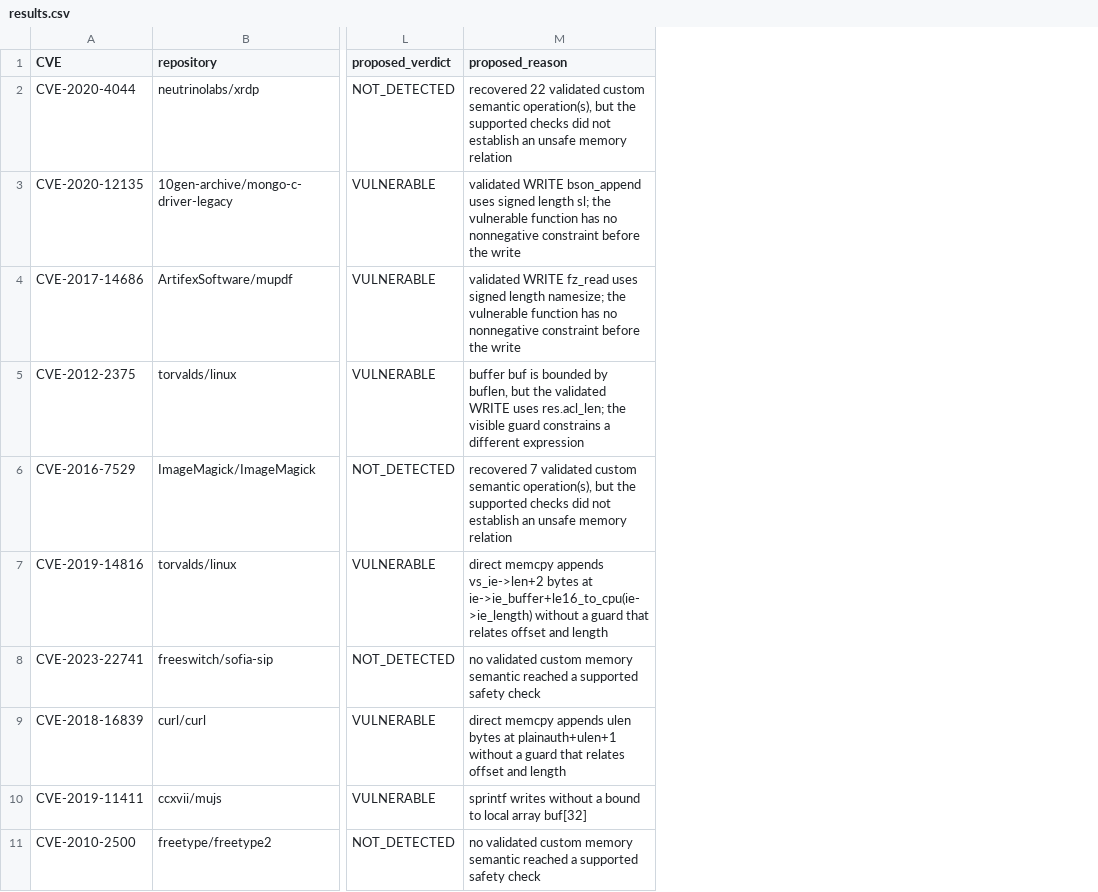
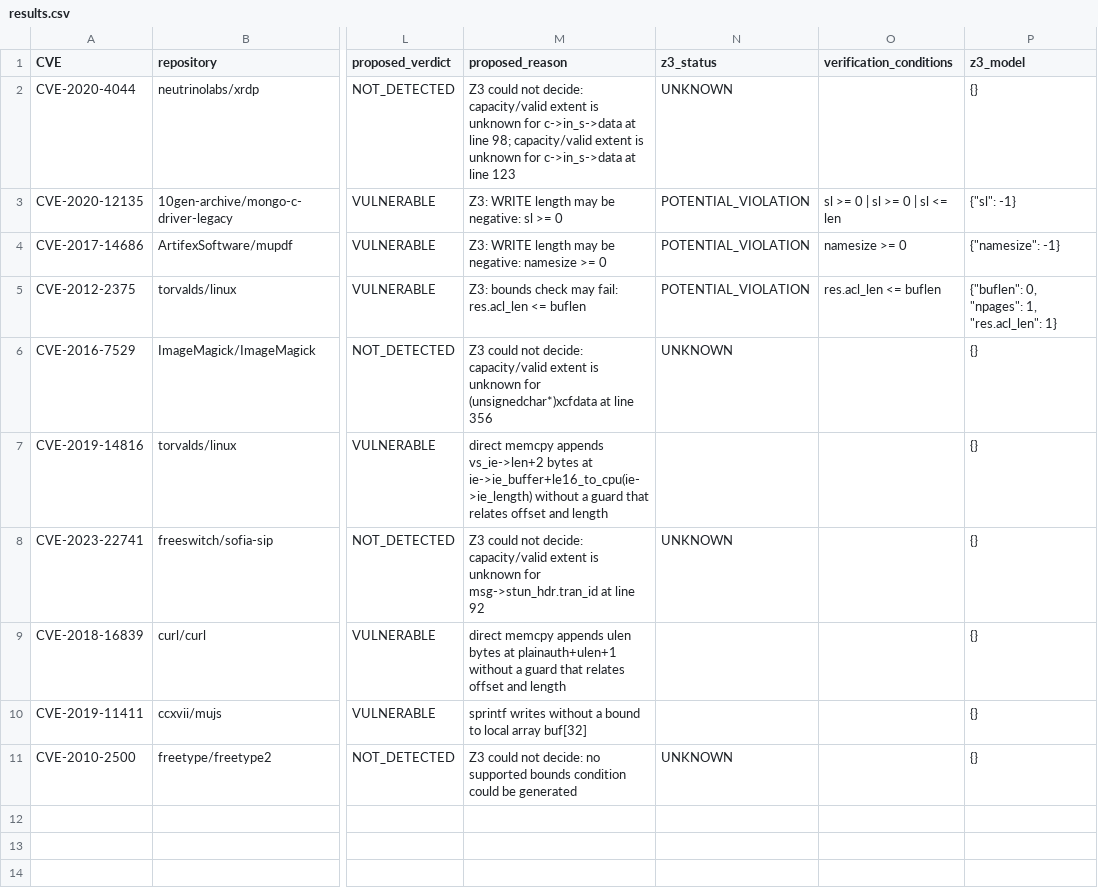
Before and after one commit to puhaoyang78/vul-detect, a CSV file: results/results.csv, drawn as a sheet; only a part is shown, gaps mark what is left out; the diff names each change by its address in the sheet, - before the commit and + after, or states it on an @@ line.

```diff
--- a/results/results.csv
+++ b/results/results.csv
+column N (z3_status), rows 2-11: UNKNOWN | POTENTIAL_VIOLATION | POTENTIAL_VIOLATION | POTENTIAL_VIOLATION | UNKNOWN |  | UNKNOWN |  |  | UNKNOWN
+column O (verification_conditions), rows 3-5: sl >= 0 | sl >= 0 | sl <= len | namesize >= 0 | res.acl_len <= buflen
+column P (z3_model), rows 2-11: {} | {"sl": -1} | {"namesize": -1} | {"buflen": 0, "npages": 1, "res.acl_len": 1} | {} | {} | {} | {} | {} | {}
-M2 (proposed_reason): recovered 22 validated custom semantic operation(s), but the supported checks did not establish an unsafe memory relation
+M2 (proposed_reason): Z3 could not decide: capacity/valid extent is unknown for c->in_s->data at line 98; capacity/valid extent is unknown for c->in_s->data at line 123
-M3 (proposed_reason): validated WRITE bson_append uses signed length sl; the vulnerable function has no nonnegative constraint before the write
+M3 (proposed_reason): Z3: WRITE length may be negative: sl >= 0
-M4 (proposed_reason): validated WRITE fz_read uses signed length namesize; the vulnerable function has no nonnegative constraint before the write
+M4 (proposed_reason): Z3: WRITE length may be negative: namesize >= 0
-M5 (proposed_reason): buffer buf is bounded by buflen, but the validated WRITE uses res.acl_len; the visible guard constrains a different expression
+M5 (proposed_reason): Z3: bounds check may fail: res.acl_len <= buflen
-M6 (proposed_reason): recovered 7 validated custom semantic operation(s), but the supported checks did not establish an unsafe memory relation
+M6 (proposed_reason): Z3 could not decide: capacity/valid extent is unknown for (unsignedchar*)xcfdata at line 356
-M8 (proposed_reason): no validated custom memory semantic reached a supported safety check
+M8 (proposed_reason): Z3 could not decide: capacity/valid extent is unknown for msg->stun_hdr.tran_id at line 92
-M11 (proposed_reason): no validated custom memory semantic reached a supported safety check
+M11 (proposed_reason): Z3 could not decide: no supported bounds condition could be generated
```
Also changed, not shown: 2 other files.
